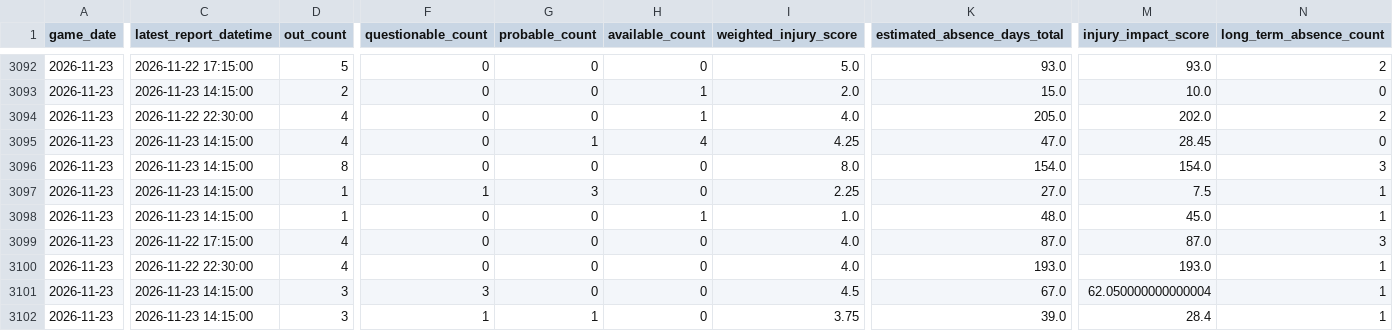
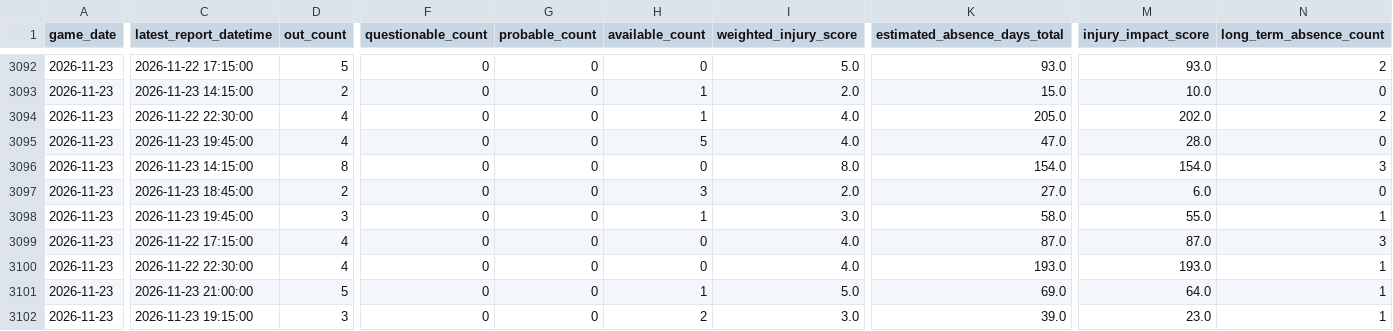
Before and after one commit to brianbzeng/nbamodel, a CSV file: data/raw/official_nba_injuries_by_team_live.csv, drawn as a sheet; only a part is shown, gaps mark what is left out; the diff covers the shown part only; the diff names each change by its address in the sheet, - before the commit and + after, or states it on an @@ line.

```diff
--- a/data/raw/official_nba_injuries_by_team_live.csv
+++ b/data/raw/official_nba_injuries_by_team_live.csv
-C3095 (latest_report_datetime): 2026-11-23 14:15:00
+C3095 (latest_report_datetime): 2026-11-23 19:45:00
-G3095 (probable_count): 1
+G3095 (probable_count): 0
-H3095 (available_count): 4
+H3095 (available_count): 5
-I3095 (weighted_injury_score): 4.25
+I3095 (weighted_injury_score): 4.0
-M3095 (injury_impact_score): 28.45
+M3095 (injury_impact_score): 28.0
-C3097 (latest_report_datetime): 2026-11-23 14:15:00
+C3097 (latest_report_datetime): 2026-11-23 18:45:00
-D3097 (out_count): 1
+D3097 (out_count): 2
-F3097 (questionable_count): 1
+F3097 (questionable_count): 0
-G3097 (probable_count): 3
+G3097 (probable_count): 0
-H3097 (available_count): 0
+H3097 (available_count): 3
-I3097 (weighted_injury_score): 2.25
+I3097 (weighted_injury_score): 2.0
-M3097 (injury_impact_score): 7.5
+M3097 (injury_impact_score): 6.0
-N3097 (long_term_absence_count): 1
+N3097 (long_term_absence_count): 0
-C3098 (latest_report_datetime): 2026-11-23 14:15:00
+C3098 (latest_report_datetime): 2026-11-23 19:45:00
-D3098 (out_count): 1
+D3098 (out_count): 3
-I3098 (weighted_injury_score): 1.0
+I3098 (weighted_injury_score): 3.0
-K3098 (estimated_absence_days_total): 48.0
+K3098 (estimated_absence_days_total): 58.0
-M3098 (injury_impact_score): 45.0
+M3098 (injury_impact_score): 55.0
-C3101 (latest_report_datetime): 2026-11-23 14:15:00
+C3101 (latest_report_datetime): 2026-11-23 21:00:00
-D3101 (out_count): 3
+D3101 (out_count): 5
-F3101 (questionable_count): 3
+F3101 (questionable_count): 0
-H3101 (available_count): 0
+H3101 (available_count): 1
-I3101 (weighted_injury_score): 4.5
+I3101 (weighted_injury_score): 5.0
-K3101 (estimated_absence_days_total): 67.0
+K3101 (estimated_absence_days_total): 69.0
-M3101 (injury_impact_score): 62.050000000000004
+M3101 (injury_impact_score): 64.0
-C3102 (latest_report_datetime): 2026-11-23 14:15:00
+C3102 (latest_report_datetime): 2026-11-23 19:15:00
-F3102 (questionable_count): 1
+F3102 (questionable_count): 0
-G3102 (probable_count): 1
+G3102 (probable_count): 0
-H3102 (available_count): 0
+H3102 (available_count): 2
-I3102 (weighted_injury_score): 3.75
+I3102 (weighted_injury_score): 3.0
-M3102 (injury_impact_score): 28.4
+M3102 (injury_impact_score): 23.0
```
Also changed, not shown: 6 added rows and 23 edited cells elsewhere in this file, data/raw/nba_daily_predictions.csv, data/raw/official_nba_injuries_players_live.csv.
